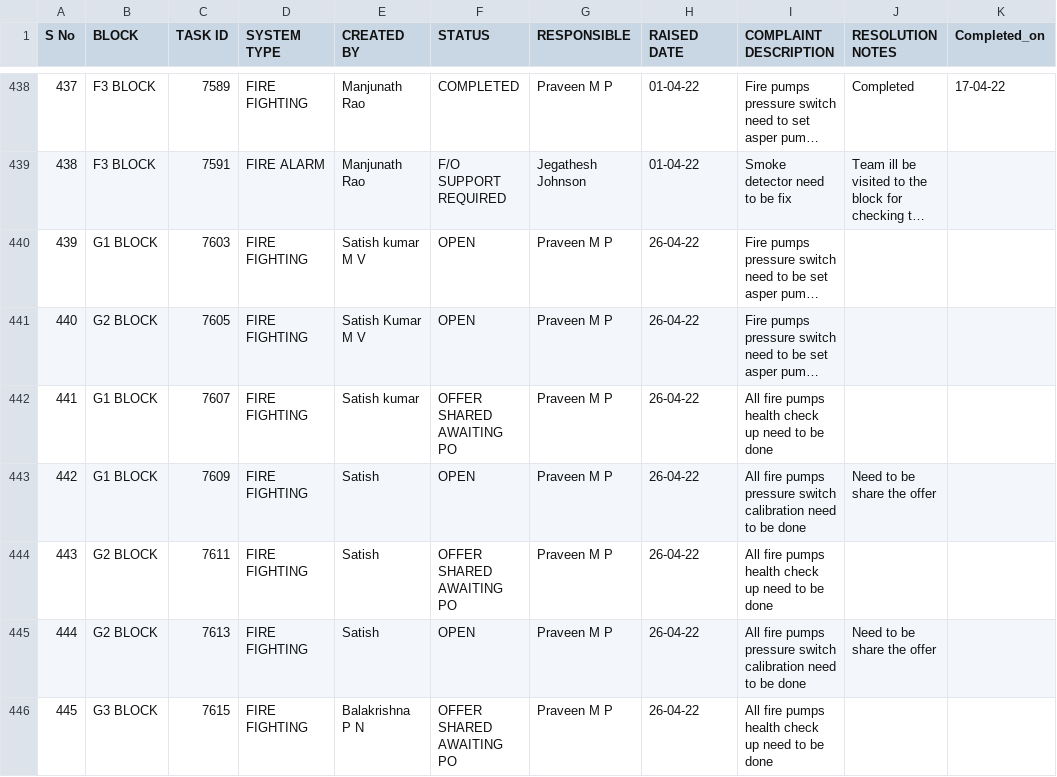
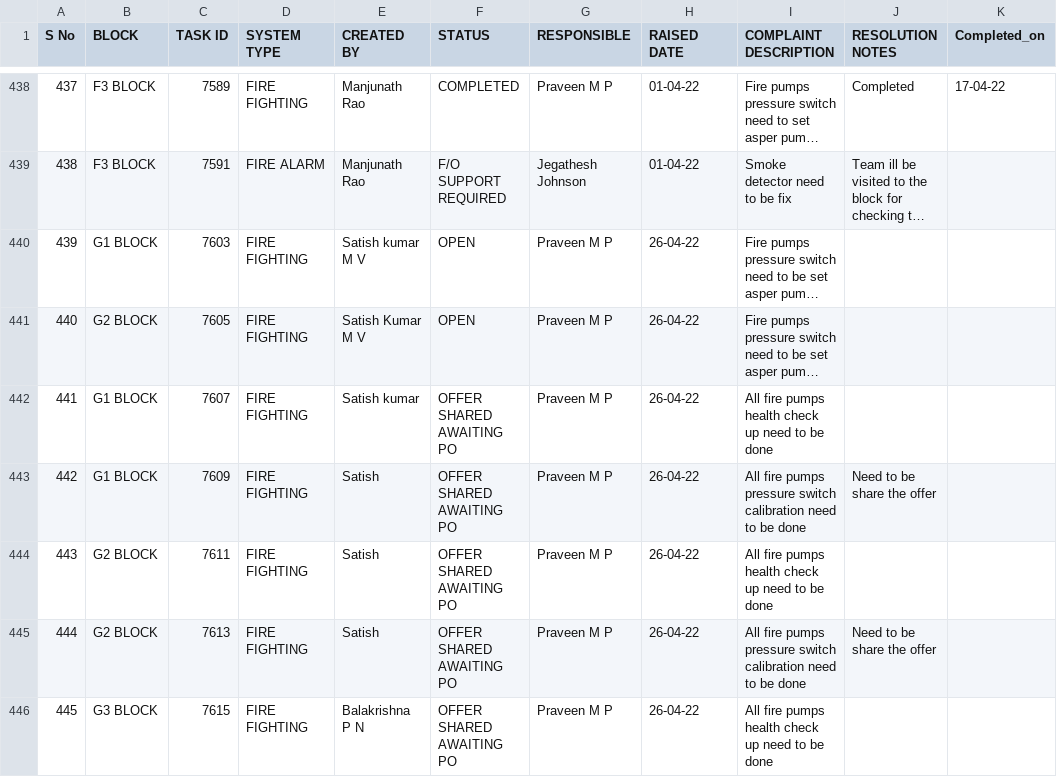
Before and after one commit to SimbhuTwice/SAFEMEBP, a CSV file: safemebp.csv, drawn as a sheet; only a part is shown, gaps mark what is left out; long unchanged cells end in …; the diff covers the shown part only.

Commit message:
Add files via upload

```diff
--- a/safemebp.csv
+++ b/safemebp.csv
@@ -456,5 +456,5 @@ S No,BLOCK,TASK ID,SYSTEM TYPE ,CREATED BY,STATUS,RESPONSIBLE,RAISED DATE,COMPLA
 441,G1 BLOCK,7607,FIRE FIGHTING,Satish kumar,OFFER SHARED AWAITING PO,Praveen M P,26-04-22,All fire pumps health check up need to be done,,
-442,G1 BLOCK,7609,FIRE FIGHTING,Satish,OPEN,Praveen M P,26-04-22,All fire pumps pressure switch calibration need to be done,Need to be share the offer,
+442,G1 BLOCK,7609,FIRE FIGHTING,Satish,OFFER SHARED AWAITING PO,Praveen M P,26-04-22,All fire pumps pressure switch calibration need to be done,Need to be share the offer,
 443,G2 BLOCK,7611,FIRE FIGHTING,Satish,OFFER SHARED AWAITING PO,Praveen M P,26-04-22,All fire pumps health check up need to be done,,
-444,G2 BLOCK,7613,FIRE FIGHTING,Satish,OPEN,Praveen M P,26-04-22,All fire pumps pressure switch calibration need to be done,Need to be share the offer,
+444,G2 BLOCK,7613,FIRE FIGHTING,Satish,OFFER SHARED AWAITING PO,Praveen M P,26-04-22,All fire pumps pressure switch calibration need to be done,Need to be share the offer,
 445,G3 BLOCK,7615,FIRE FIGHTING,Balakrishna P N,OFFER SHARED AWAITING PO,Praveen M P,26-04-22,All fire pumps health check up need to be done,,
```
Also changed, not shown: 10 edited cells elsewhere in this file.
